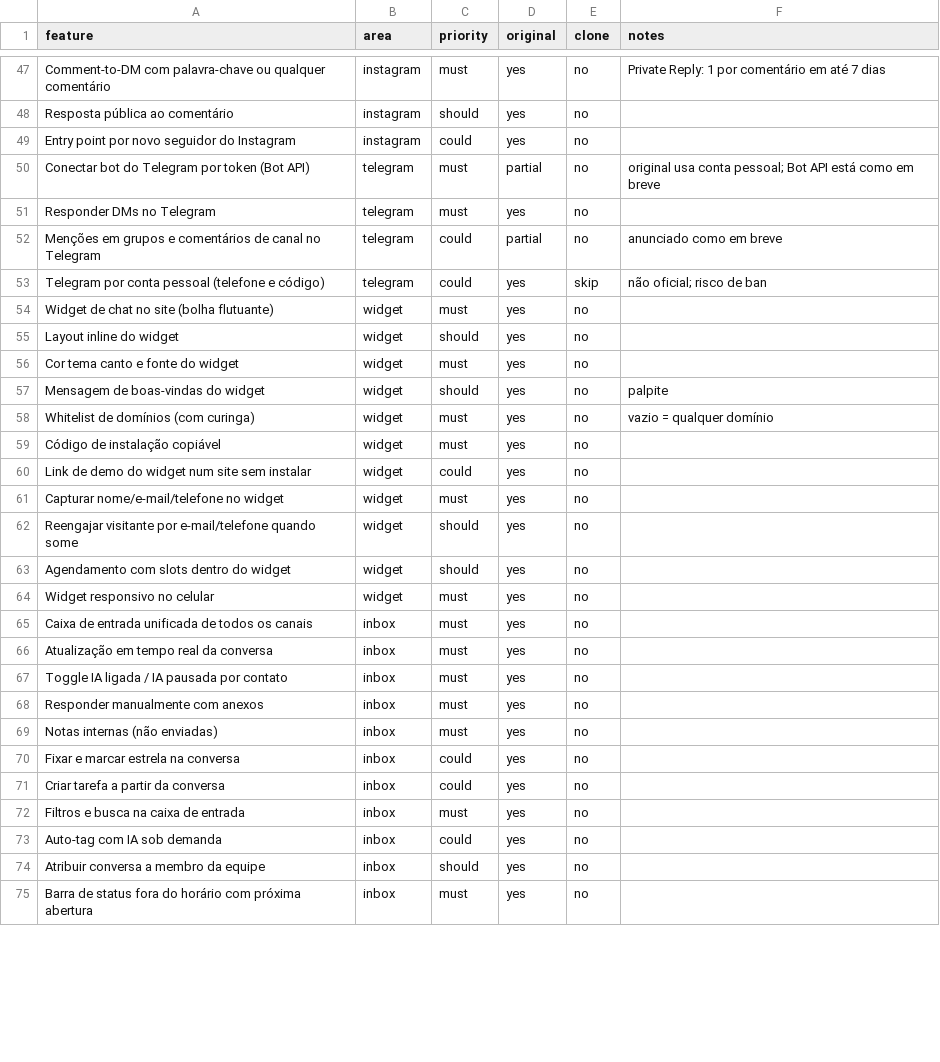
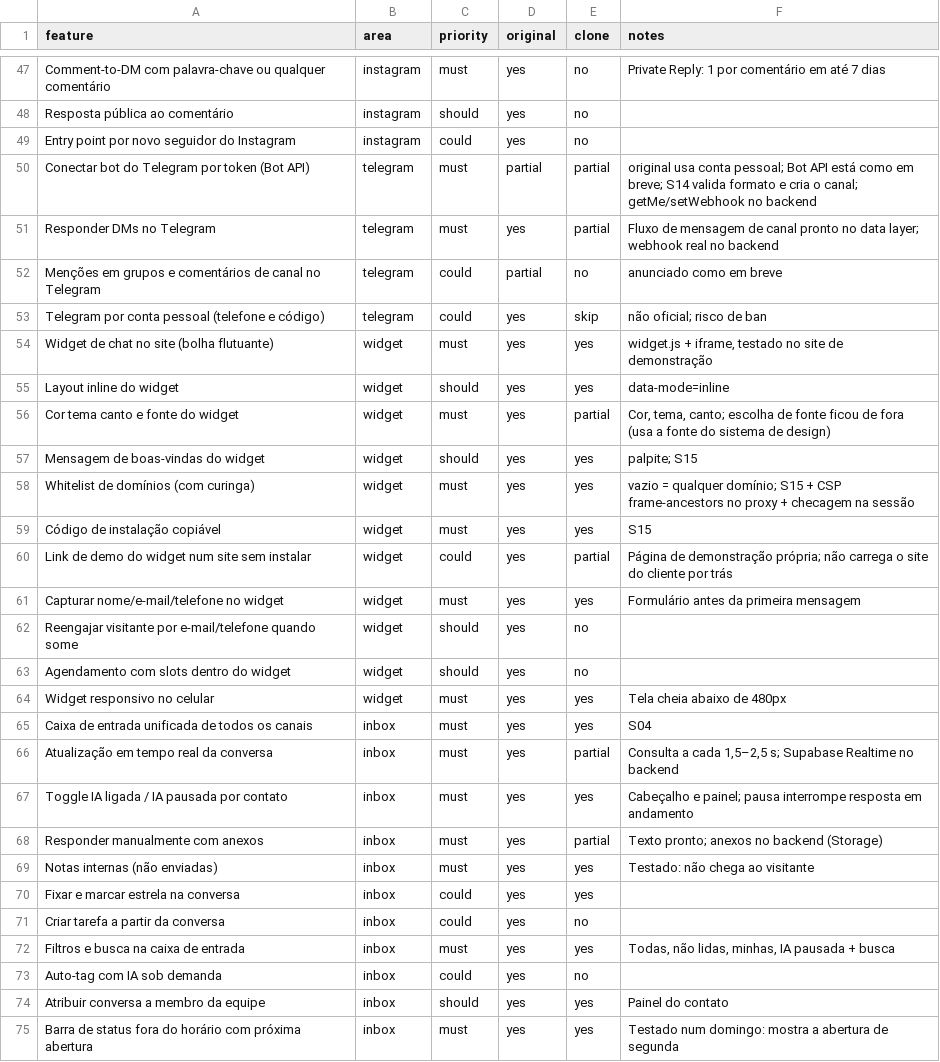
Before and after one commit to odilonjrr/Clone-App, a CSV file: replica/features.csv, drawn as a sheet; only a part is shown, gaps mark what is left out; the diff covers the shown part only.

```diff
--- a/replica/features.csv
+++ b/replica/features.csv
@@ -49,27 +49,27 @@ Resposta pública ao comentário,instagram,should,yes,no,
 Entry point por novo seguidor do Instagram,instagram,could,yes,no,
-Conectar bot do Telegram por token (Bot API),telegram,must,partial,no,original usa conta pessoal; Bot API está como em breve
-Responder DMs no Telegram,telegram,must,yes,no,
+Conectar bot do Telegram por token (Bot API),telegram,must,partial,partial,original usa conta pessoal; Bot API está como em breve; S14 valida formato e cria o canal; getMe/setWebhook no backend
+Responder DMs no Telegram,telegram,must,yes,partial,Fluxo de mensagem de canal pronto no data layer; webhook real no backend
 Menções em grupos e comentários de canal no Telegram,telegram,could,partial,no,anunciado como em breve
 Telegram por conta pessoal (telefone e código),telegram,could,yes,skip,não oficial; risco de ban
-Widget de chat no site (bolha flutuante),widget,must,yes,no,
-Layout inline do widget,widget,should,yes,no,
-Cor tema canto e fonte do widget,widget,must,yes,no,
-Mensagem de boas-vindas do widget,widget,should,yes,no,palpite
-Whitelist de domínios (com curinga),widget,must,yes,no,vazio = qualquer domínio
-Código de instalação copiável,widget,must,yes,no,
-Link de demo do widget num site sem instalar,widget,could,yes,no,
-Capturar nome/e-mail/telefone no widget,widget,must,yes,no,
+Widget de chat no site (bolha flutuante),widget,must,yes,yes,"widget.js + iframe, testado no site de demonstração"
+Layout inline do widget,widget,should,yes,yes,data-mode=inline
+Cor tema canto e fonte do widget,widget,must,yes,partial,"Cor, tema, canto; escolha de fonte ficou de fora (usa a fonte do sistema de design)"
+Mensagem de boas-vindas do widget,widget,should,yes,yes,palpite; S15
+Whitelist de domínios (com curinga),widget,must,yes,yes,vazio = qualquer domínio; S15 + CSP frame-ancestors no proxy + checagem na sessão
+Código de instalação copiável,widget,must,yes,yes,S15
+Link de demo do widget num site sem instalar,widget,could,yes,partial,Página de demonstração própria; não carrega o site do cliente por trás
+Capturar nome/e-mail/telefone no widget,widget,must,yes,yes,Formulário antes da primeira mensagem
 Reengajar visitante por e-mail/telefone quando some,widget,should,yes,no,
 Agendamento com slots dentro do widget,widget,should,yes,no,
-Widget responsivo no celular,widget,must,yes,no,
-Caixa de entrada unificada de todos os canais,inbox,must,yes,no,
-Atualização em tempo real da conversa,inbox,must,yes,no,
-Toggle IA ligada / IA pausada por contato,inbox,must,yes,no,
-Responder manualmente com anexos,inbox,must,yes,no,
-Notas internas (não enviadas),inbox,must,yes,no,
-Fixar e marcar estrela na conversa,inbox,could,yes,no,
+Widget responsivo no celular,widget,must,yes,yes,Tela cheia abaixo de 480px
+Caixa de entrada unificada de todos os canais,inbox,must,yes,yes,S04
+Atualização em tempo real da conversa,inbox,must,yes,partial,"Consulta a cada 1,5–2,5 s; Supabase Realtime no backend"
+Toggle IA ligada / IA pausada por contato,inbox,must,yes,yes,Cabeçalho e painel; pausa interrompe resposta em andamento
+Responder manualmente com anexos,inbox,must,yes,partial,Texto pronto; anexos no backend (Storage)
+Notas internas (não enviadas),inbox,must,yes,yes,Testado: não chega ao visitante
+Fixar e marcar estrela na conversa,inbox,could,yes,yes,
 Criar tarefa a partir da conversa,inbox,could,yes,no,
-Filtros e busca na caixa de entrada,inbox,must,yes,no,
+Filtros e busca na caixa de entrada,inbox,must,yes,yes,"Todas, não lidas, minhas, IA pausada + busca"
 Auto-tag com IA sob demanda,inbox,could,yes,no,
-Atribuir conversa a membro da equipe,inbox,should,yes,no,
-Barra de status fora do horário com próxima abertura,inbox,must,yes,no,
+Atribuir conversa a membro da equipe,inbox,should,yes,yes,Painel do contato
+Barra de status fora do horário com próxima abertura,inbox,must,yes,yes,Testado num domingo: mostra a abertura de segunda
```
Also changed, not shown: 69 edited cells elsewhere in this file, 1 other file.
